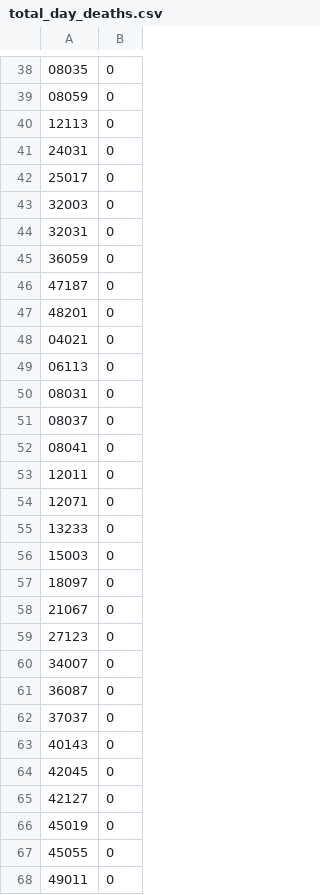
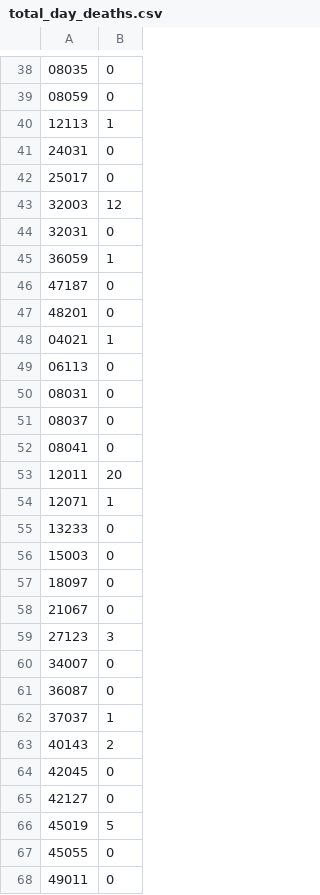
Before and after one commit to lukaswillsie/HackThe6ixProject, a CSV file: data/total_day_deaths.csv, drawn as a sheet; only a part is shown, gaps mark what is left out; the diff covers the shown part only.

```diff
--- a/data/total_day_deaths.csv
+++ b/data/total_day_deaths.csv
@@ -39,11 +39,11 @@
 08059,0
-12113,0
+12113,1
 24031,0
 25017,0
-32003,0
+32003,12
 32031,0
-36059,0
+36059,1
 47187,0
 48201,0
-04021,0
+04021,1
 06113,0
@@ -52,4 +52,4 @@
 08041,0
-12011,0
-12071,0
+12011,20
+12071,1
 13233,0
@@ -58,10 +58,10 @@
 21067,0
-27123,0
+27123,3
 34007,0
 36087,0
-37037,0
-40143,0
+37037,1
+40143,2
 42045,0
 42127,0
-45019,0
+45019,5
 45055,0
```
Also changed, not shown: 154 edited cells elsewhere in this file, data/total_day_cases.csv, 1 other file.
